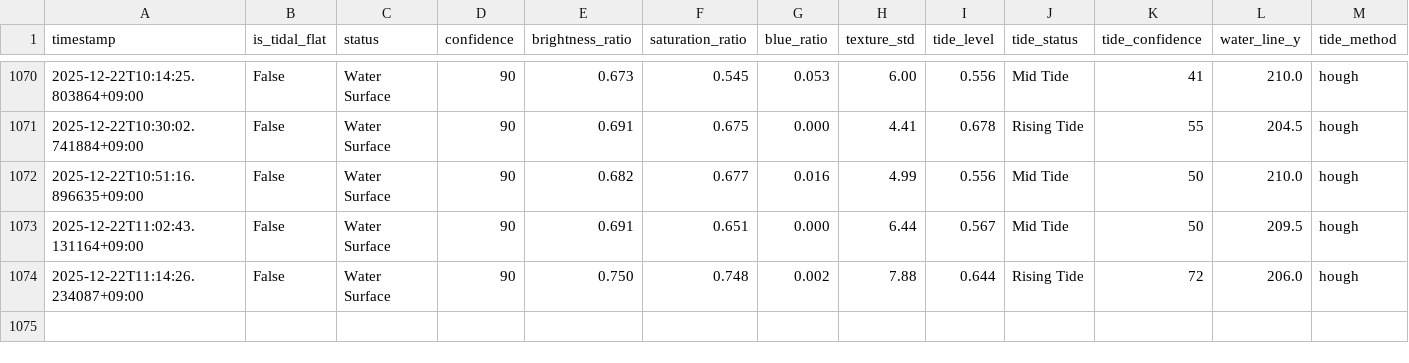
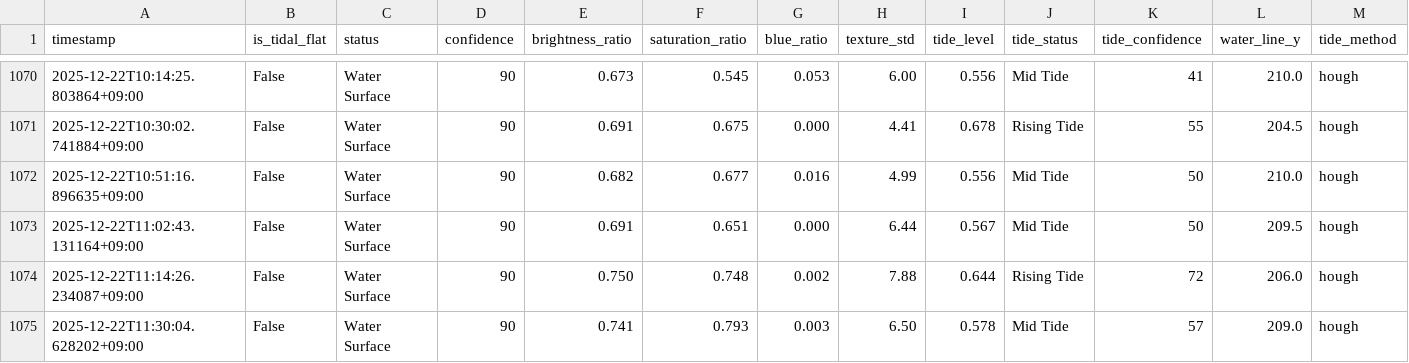
Before and after one commit to kitsukisaiseikyo-byte/nayako-higata, a CSV file: results/monitoring_log.csv, drawn as a sheet; only a part is shown, gaps mark what is left out; rows hold the shown columns only; the diff names each change by its address in the sheet, - before the commit and + after, or states it on an @@ line.

```diff
--- a/results/monitoring_log.csv
+++ b/results/monitoring_log.csv
+row 1075: 2025-12-22T11:30:04.628202+09:00 | False | Water Surface | 90 | 0.741 | 0.793 | 0.003 | 6.50 | 0.578 | Mid Tide | 57 | 209.0 | hough
```
Also changed, not shown: 3 other files.
